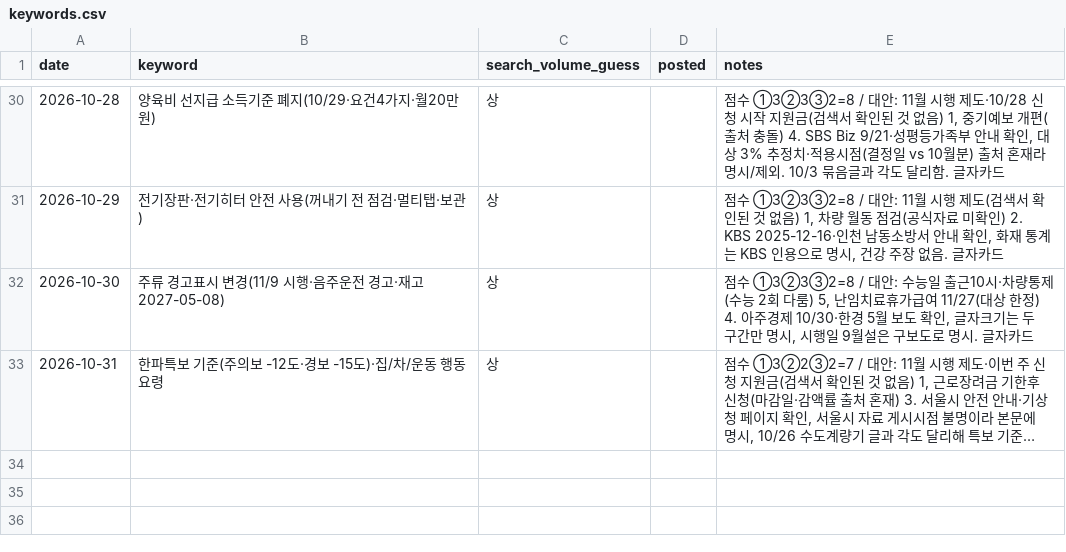
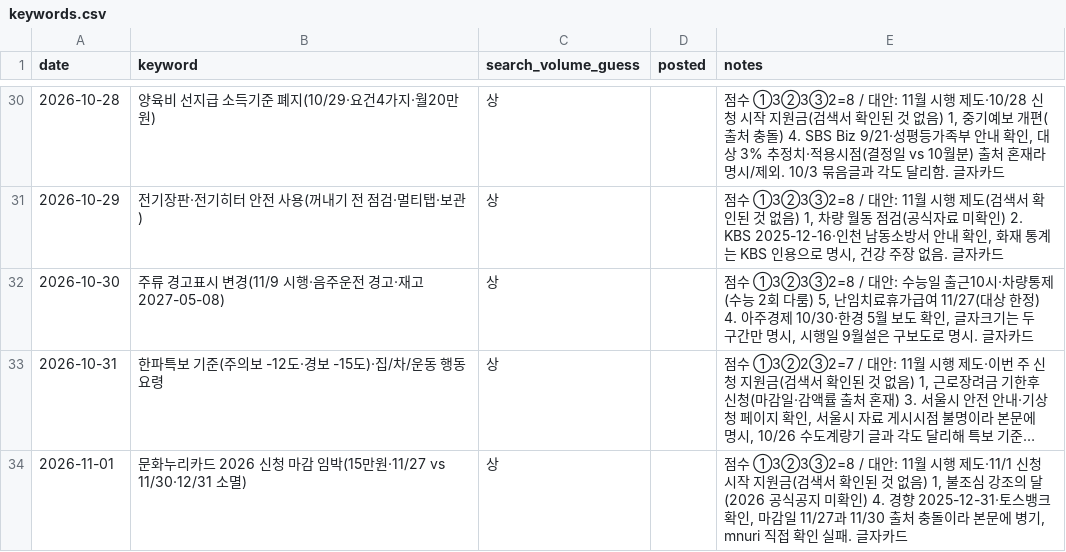
Before and after one commit to helperpanda/agent-hq, a CSV file: divisions/blog/keywords.csv, drawn as a sheet; only a part is shown, gaps mark what is left out; long unchanged cells end in …; the diff names each change by its address in the sheet, - before the commit and + after, or states it on an @@ line.

Commit message:
auto: blog

```diff
--- a/divisions/blog/keywords.csv
+++ b/divisions/blog/keywords.csv
+row 34: 2026-11-01 | 문화누리카드 2026 신청 마감 임박(15만원·11/27 vs 11/30·12/31 소멸) | 상 |  | 점수 ①3②3③2=8 / 대안: 11월 시행 제도·11/1 신청 시작 지원금(검색서 확인된 것 없음) 1, 불조심 강조의 달(2026 공식공지 미확인) 4. 경향 2025-12-31·토스뱅크 확인, 마감일 11/27과 11/30 출처 충돌이라 본문에 병기, mnuri 직접 확인 실패. 글자카드
```
Also changed, not shown: 3 other files.
